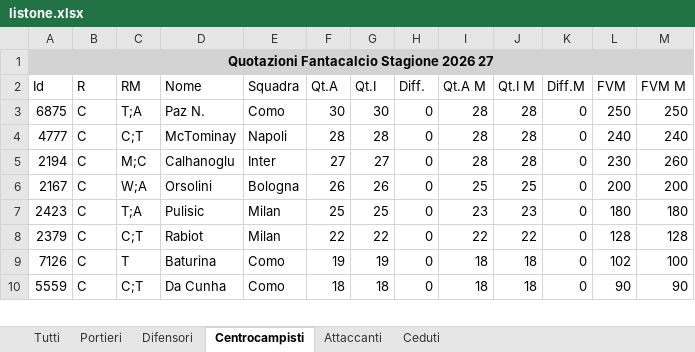
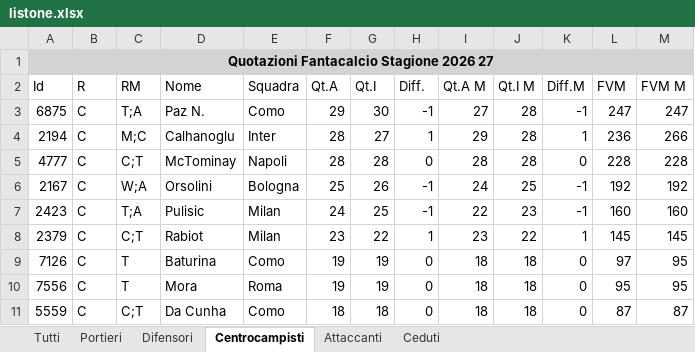
Before and after one commit to AS52206/fantatool-app, an Excel workbook: data/2026-2027/mantra/listone.xlsx, sheet Centrocampisti, drawn as a sheet; only a part is shown; values as stored, in another font and other column widths than the file's, no borders; removed rows and columns are numbered as before the commit, all else as after; the diff covers the shown part only; the diff names each change by its address in the sheet, - before the commit and + after, or states it on an @@ line.

```diff
--- a/data/2026-2027/mantra/listone.xlsx (sheet Centrocampisti)
+++ b/data/2026-2027/mantra/listone.xlsx (sheet Centrocampisti)
-F3 (Qt.A): 30
+F3 (Qt.A): 29
-H3 (Diff.): 0
+H3 (Diff.): -1
-I3 (Qt.A M): 28
+I3 (Qt.A M): 27
-K3 (Diff.M): 0
+K3 (Diff.M): -1
-L3 (FVM): 250
+L3 (FVM): 247
-M3 (FVM M): 250
+M3 (FVM M): 247
+row 4: 2194 | C | M;C | Calhanoglu | Inter | 28 | 27 | 1 | 29 | 28 | 1 | 236 | 266
-L5 (FVM): 240
+L5 (FVM): 228
-M5 (FVM M): 240
+M5 (FVM M): 228
-row 5: 2194 | C | M;C | Calhanoglu | Inter | 27 | 27 | 0 | 28 | 28 | 0 | 230 | 260
-F6 (Qt.A): 26
+F6 (Qt.A): 25
-H6:H7 (Diff.): 0
+H6:H7 (Diff.): -1
-I6 (Qt.A M): 25
+I6 (Qt.A M): 24
-K6:K7 (Diff.M): 0
+K6:K7 (Diff.M): -1
-L6 (FVM): 200
+L6 (FVM): 192
-M6 (FVM M): 200
+M6 (FVM M): 192
-F7 (Qt.A): 25
+F7 (Qt.A): 24
-I7 (Qt.A M): 23
+I7 (Qt.A M): 22
-L7 (FVM): 180
+L7 (FVM): 160
-M7 (FVM M): 180
+M7 (FVM M): 160
-F8 (Qt.A): 22
+F8 (Qt.A): 23
-H8 (Diff.): 0
+H8 (Diff.): 1
-I8 (Qt.A M): 22
+I8 (Qt.A M): 23
-K8 (Diff.M): 0
+K8 (Diff.M): 1
-L8 (FVM): 128
+L8 (FVM): 145
-M8 (FVM M): 128
+M8 (FVM M): 145
-L9 (FVM): 102
+L9 (FVM): 97
-M9 (FVM M): 100
+M9 (FVM M): 95
+row 10: 7556 | C | T | Mora | Roma | 19 | 19 | 0 | 18 | 18 | 0 | 95 | 95
-L11 (FVM): 90
+L11 (FVM): 87
-M11 (FVM M): 90
+M11 (FVM M): 87
```
Also changed, not shown: 48 added rows, 38 removed rows and 175 edited cells elsewhere in this sheet, sheet Tutti, sheet Difensori, sheet Attaccanti, sheet Ceduti, sheet Portieri, 2 other files.
